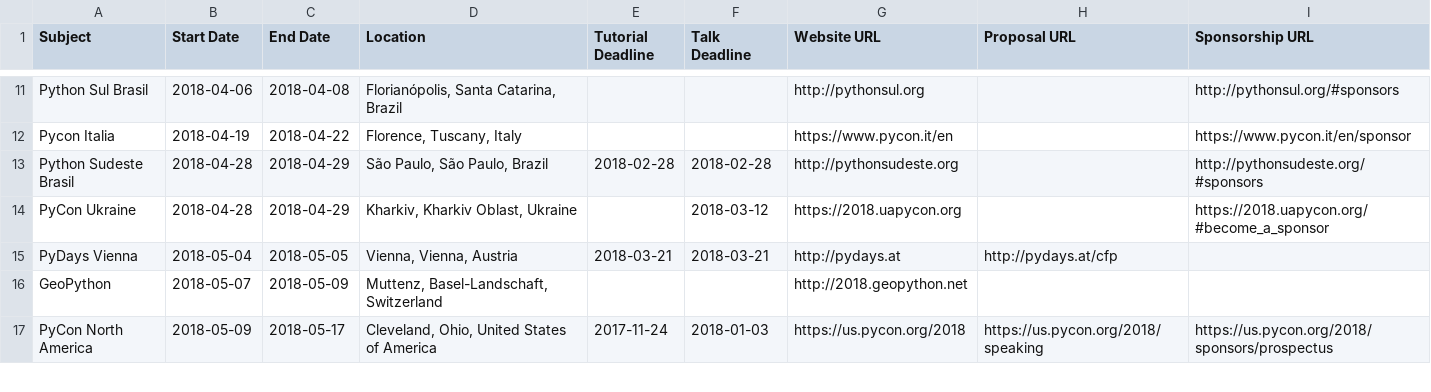
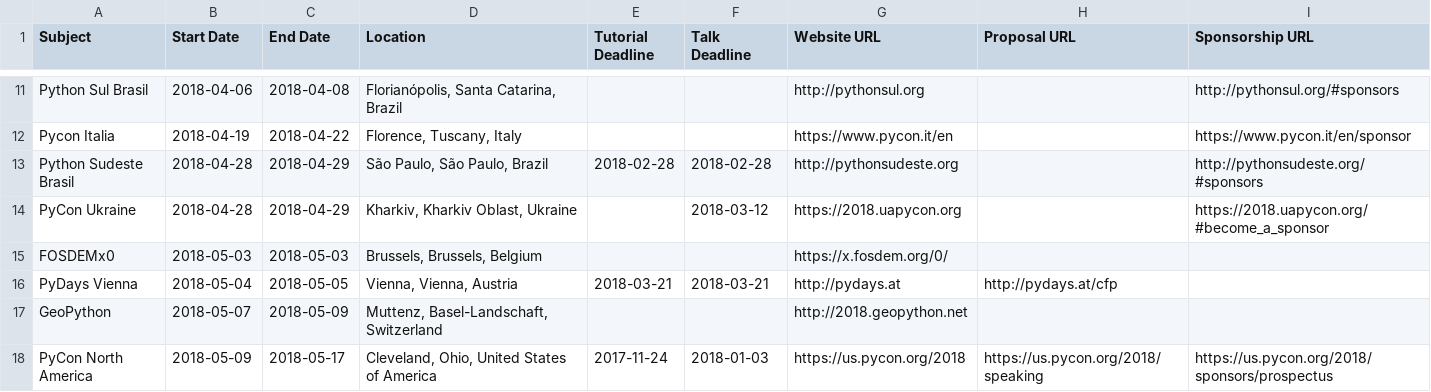
Before and after one commit to python-organizers/conferences, a CSV file: 2018.csv, drawn as a sheet; only a part is shown, gaps mark what is left out; the diff names each change by its address in the sheet, - before the commit and + after, or states it on an @@ line.

Commit message:
Add FOSDEMx0 event (#44)

```diff
--- a/2018.csv
+++ b/2018.csv
+row 15: FOSDEMx0 | 2018-05-03 | 2018-05-03 | Brussels, Brussels, Belgium |  |  | https://x.fosdem.org/0/
```
